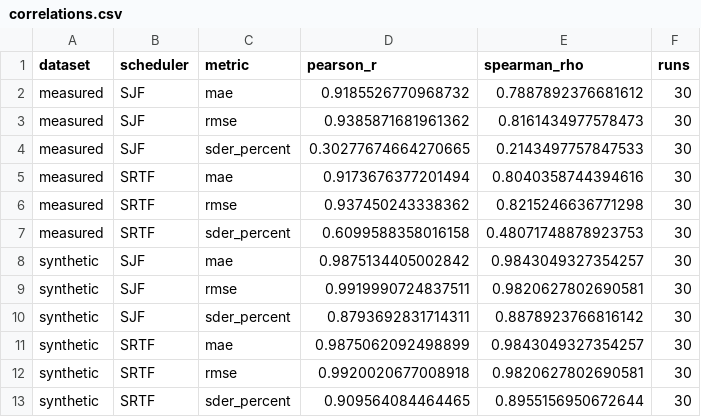
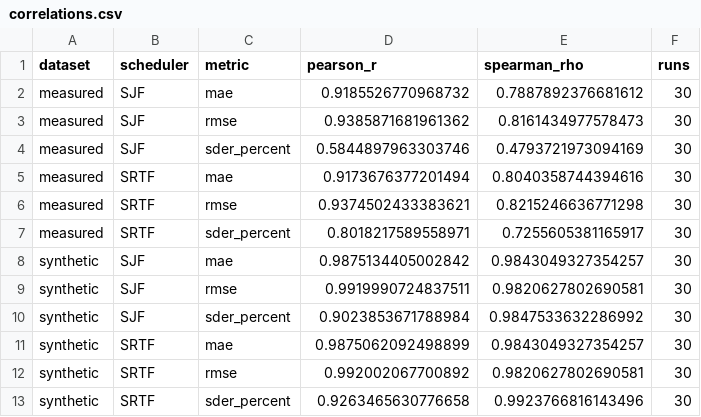
Before and after one commit to SAMS50/CPU-Burst-Prediction, a CSV file: results/sensitivity/correlations.csv, drawn as a sheet.

```diff
--- a/results/sensitivity/correlations.csv
+++ b/results/sensitivity/correlations.csv
@@ -3,11 +3,11 @@ measured,SJF,mae,0.9185526770968732,0.7887892376681612,30
 measured,SJF,rmse,0.9385871681961362,0.8161434977578473,30
-measured,SJF,sder_percent,0.30277674664270665,0.2143497757847533,30
+measured,SJF,sder_percent,0.5844897963303746,0.4793721973094169,30
 measured,SRTF,mae,0.9173676377201494,0.8040358744394616,30
-measured,SRTF,rmse,0.937450243338362,0.8215246636771298,30
-measured,SRTF,sder_percent,0.6099588358016158,0.48071748878923753,30
+measured,SRTF,rmse,0.9374502433383621,0.8215246636771298,30
+measured,SRTF,sder_percent,0.8018217589558971,0.7255605381165917,30
 synthetic,SJF,mae,0.9875134405002842,0.9843049327354257,30
 synthetic,SJF,rmse,0.9919990724837511,0.9820627802690581,30
-synthetic,SJF,sder_percent,0.8793692831714311,0.8878923766816142,30
+synthetic,SJF,sder_percent,0.9023853671788984,0.9847533632286992,30
 synthetic,SRTF,mae,0.9875062092498899,0.9843049327354257,30
-synthetic,SRTF,rmse,0.9920020677008918,0.9820627802690581,30
-synthetic,SRTF,sder_percent,0.909564084464465,0.8955156950672644,30
+synthetic,SRTF,rmse,0.992002067700892,0.9820627802690581,30
+synthetic,SRTF,sder_percent,0.9263465630776658,0.9923766816143496,30
```
Also changed, not shown: results/extended/measured_predictions.csv, results/extended/prediction_metrics.csv, 24 other files.
